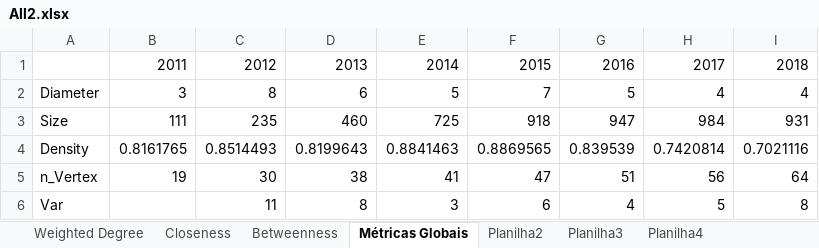
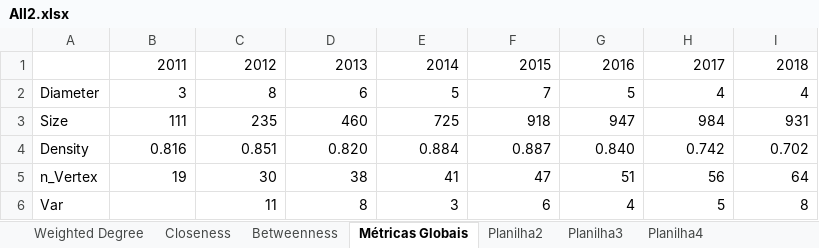
Before and after one commit to boofoomoo/redes, an Excel workbook: Results/All2.xlsx, sheet Métricas Globais, drawn as a sheet; values as stored, in another font and other column widths than the file's, no borders; charts and pictures not drawn; the diff names each change by its address in the sheet, - before the commit and + after, or states it on an @@ line.

```diff
--- a/Results/All2.xlsx (sheet Métricas Globais)
+++ b/Results/All2.xlsx (sheet Métricas Globais)
-B4: 0.8161765
+B4: 0.816
-C4: 0.8514493
+C4: 0.851
-D4: 0.8199643
+D4: 0.820
-E4: 0.8841463
+E4: 0.884
-F4: 0.8869565
+F4: 0.887
-G4: 0.839539
+G4: 0.840
-H4: 0.7420814
+H4: 0.742
-I4: 0.7021116
+I4: 0.702
```
Also changed, not shown: sheet Planilha2, sheet Weighted Degree, sheet Planilha3, formulas that keep their value, charts or pictures, 1 other file.
